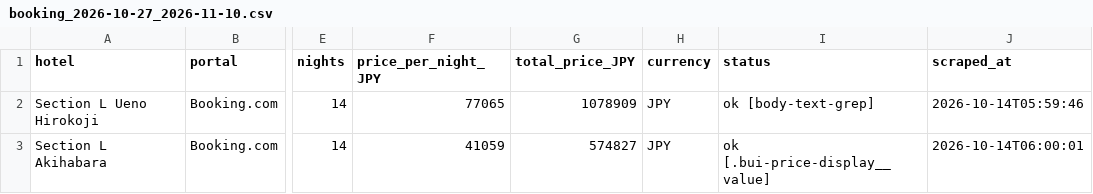
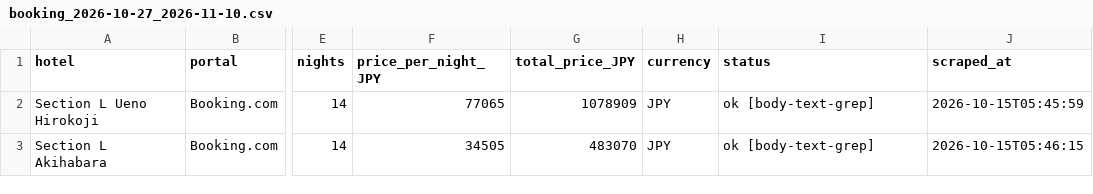
Before and after one commit to kat479/hotelprice, a CSV file: data/booking_2026-10-27_2026-11-10.csv, drawn as a sheet; only a part is shown, gaps mark what is left out; the diff names each change by its address in the sheet, - before the commit and + after, or states it on an @@ line.

```diff
--- a/data/booking_2026-10-27_2026-11-10.csv
+++ b/data/booking_2026-10-27_2026-11-10.csv
-J2 (scraped_at): 2026-10-14T05:59:46
+J2 (scraped_at): 2026-10-15T05:45:59
-F3 (price_per_night_JPY): 41059
+F3 (price_per_night_JPY): 34505
-G3 (total_price_JPY): 574827
+G3 (total_price_JPY): 483070
-I3 (status): ok [.bui-price-display__value]
+I3 (status): ok [body-text-grep]
-J3 (scraped_at): 2026-10-14T06:00:01
+J3 (scraped_at): 2026-10-15T05:46:15
```
Also changed, not shown: data/agoda_2026-10-27_2026-11-10.csv, data/all_prices.csv, 1 other file.
